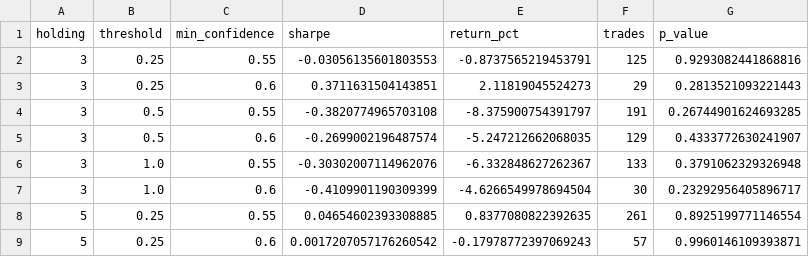
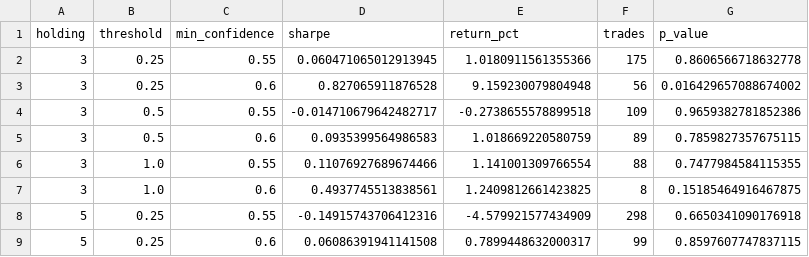
Before and after one commit to craft-b/equity-signal-engine, a CSV file: docs/sensitivity_spy_10y.csv, drawn as a sheet; only a part is shown; the diff covers the shown part only.

```diff
--- a/docs/sensitivity_spy_10y.csv
+++ b/docs/sensitivity_spy_10y.csv
@@ -1,9 +1,9 @@
 holding,threshold,min_confidence,sharpe,return_pct,trades,p_value
-3,0.25,0.55,-0.03056135601803553,-0.8737565219453791,125,0.9293082441868816
-3,0.25,0.6,0.3711631504143851,2.11819045524273,29,0.2813521093221443
-3,0.5,0.55,-0.3820774965703108,-8.375900754391797,191,0.26744901624693285
-3,0.5,0.6,-0.2699002196487574,-5.247212662068035,129,0.4333772630241907
-3,1.0,0.55,-0.30302007114962076,-6.332848627262367,133,0.3791062329326948
-3,1.0,0.6,-0.4109901190309399,-4.6266549978694504,30,0.23292956405896717
-5,0.25,0.55,0.04654602393308885,0.8377080822392635,261,0.8925199771146554
-5,0.25,0.6,0.0017207057176260542,-0.17978772397069243,57,0.9960146109393871
+3,0.25,0.55,0.060471065012913945,1.0180911561355366,175,0.8606566718632778
+3,0.25,0.6,0.827065911876528,9.159230079804948,56,0.016429657088674002
+3,0.5,0.55,-0.014710679642482717,-0.2738655578899518,109,0.9659382781852386
+3,0.5,0.6,0.0935399564986583,1.018669220580759,89,0.7859827357675115
+3,1.0,0.55,0.11076927689674466,1.141001309766554,88,0.7477984584115355
+3,1.0,0.6,0.4937745513838561,1.2409812661423825,8,0.15185464916467875
+5,0.25,0.55,-0.14915743706412316,-4.579921577434909,298,0.6650341090176918
+5,0.25,0.6,0.06086391941141508,0.7899448632000317,99,0.8597607747837115
```
Also changed, not shown: 40 edited cells elsewhere in this file, 5 other files.
